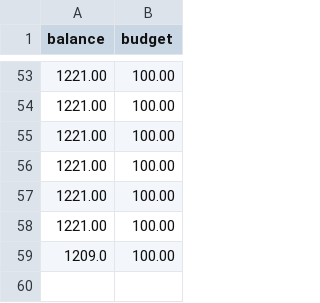
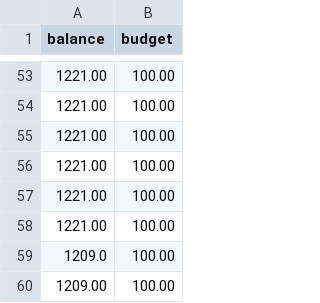
Before and after one commit to kamaljitSB/test-repo, a CSV file: data.csv, drawn as a sheet; only a part is shown, gaps mark what is left out; the diff names each change by its address in the sheet, - before the commit and + after, or states it on an @@ line.

```diff
--- a/data.csv
+++ b/data.csv
+row 60: 1209.00 | 100.00
```
Also changed, not shown: 4 other files.
